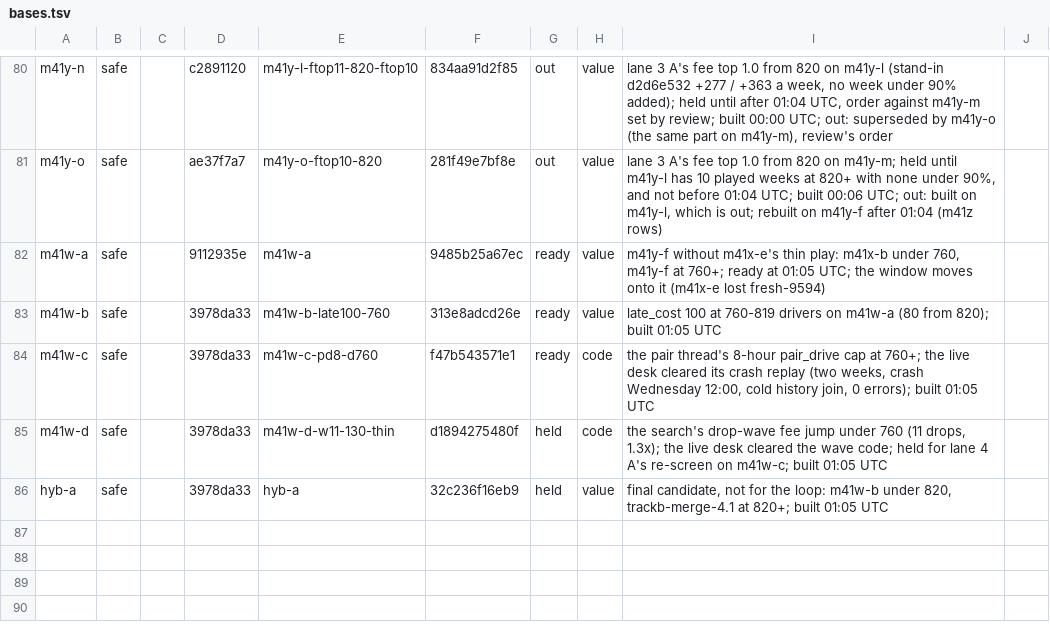
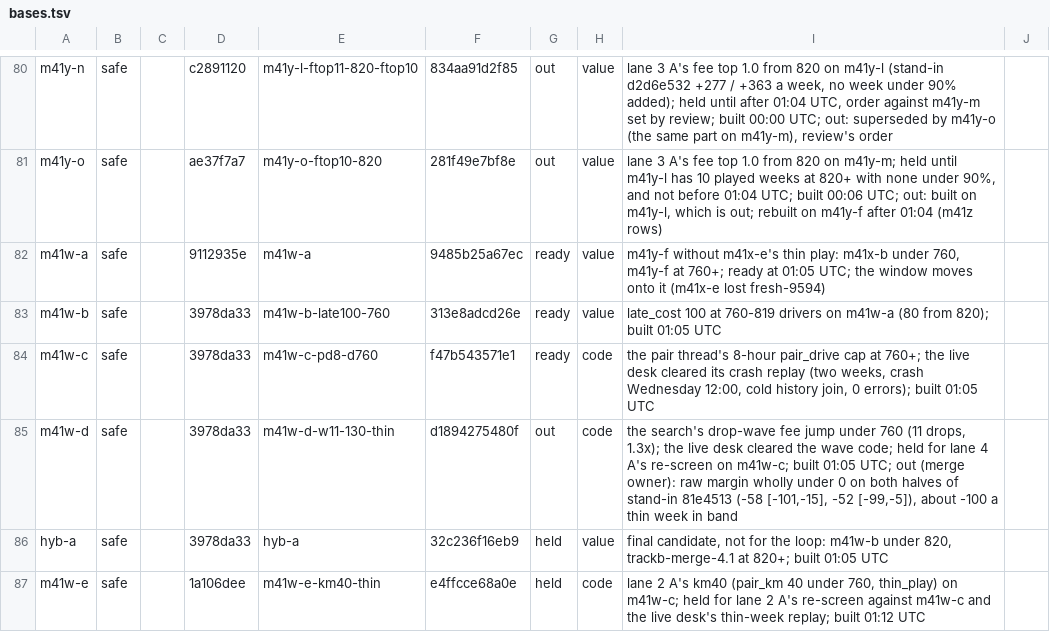
Before and after one commit to KatalystSoftware/junction-2026, a TSV file: spread/scratch/bases.tsv, drawn as a sheet; only a part is shown, gaps mark what is left out.

Commit message:
chore(spread): bases.tsv: m41w-d out, m41w-e held
Amp-Thread-ID: (a team document)
Co-authored-by: Kalle Ahlström <kalle.ahlstrom@iki.fi>

```diff
--- a/spread/scratch/bases.tsv
+++ b/spread/scratch/bases.tsv
@@ -84,3 +84,4 @@ m41w-b	safe		3978da33	m41w-b-late100-760	313e8adcd26e	ready	value	late_cost 100
 m41w-c	safe		3978da33	m41w-c-pd8-d760	f47b543571e1	ready	code	the pair thread's 8-hour pair_drive cap at 760+; the live desk cleared its crash replay (two weeks, crash Wednesday 12:00, cold history join, 0 errors); built 01:05 UTC	
-m41w-d	safe		3978da33	m41w-d-w11-130-thin	d1894275480f	held	code	the search's drop-wave fee jump under 760 (11 drops, 1.3x); the live desk cleared the wave code; held for lane 4 A's re-screen on m41w-c; built 01:05 UTC	
+m41w-d	safe		3978da33	m41w-d-w11-130-thin	d1894275480f	out	code	the search's drop-wave fee jump under 760 (11 drops, 1.3x); the live desk cleared the wave code; held for lane 4 A's re-screen on m41w-c; built 01:05 UTC; out (merge owner): raw margin wholly under 0 on both halves of stand-in 81e4513 (-58 [-101,-15], -52 [-99,-5]), about -100 a thin week in band	
 hyb-a	safe		3978da33	hyb-a	32c236f16eb9	held	value	final candidate, not for the loop: m41w-b under 820, trackb-merge-4.1 at 820+; built 01:05 UTC	
+m41w-e	safe		1a106dee	m41w-e-km40-thin	e4ffcce68a0e	held	code	lane 2 A's km40 (pair_km 40 under 760, thin_play) on m41w-c; held for lane 2 A's re-screen against m41w-c and the live desk's thin-week replay; built 01:12 UTC	
```
